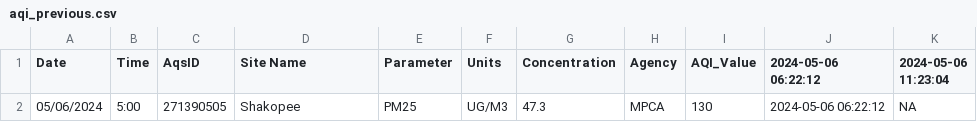
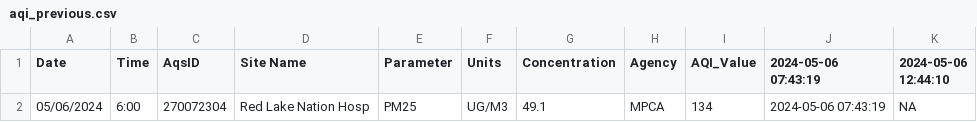
Before and after one commit to MPCA-air/aqi-watch, a CSV file: data/aqi_previous.csv, drawn as a sheet.

```diff
--- a/data/aqi_previous.csv
+++ b/data/aqi_previous.csv
@@ -1,2 +1,2 @@
-"Date","Time","AqsID","Site Name","Parameter","Units","Concentration","Agency","AQI_Value","2024-05-06 06:22:12","2024-05-06 11:23:04"
-"05/06/2024","5:00","271390505","Shakopee","PM25","UG/M3",47.3,"MPCA",130,"2024-05-06 06:22:12",NA
+"Date","Time","AqsID","Site Name","Parameter","Units","Concentration","Agency","AQI_Value","2024-05-06 07:43:19","2024-05-06 12:44:10"
+"05/06/2024","6:00","270072304","Red Lake Nation Hosp","PM25","UG/M3",49.1,"MPCA",134,"2024-05-06 07:43:19",NA
```
Also changed, not shown: 8 other files.
